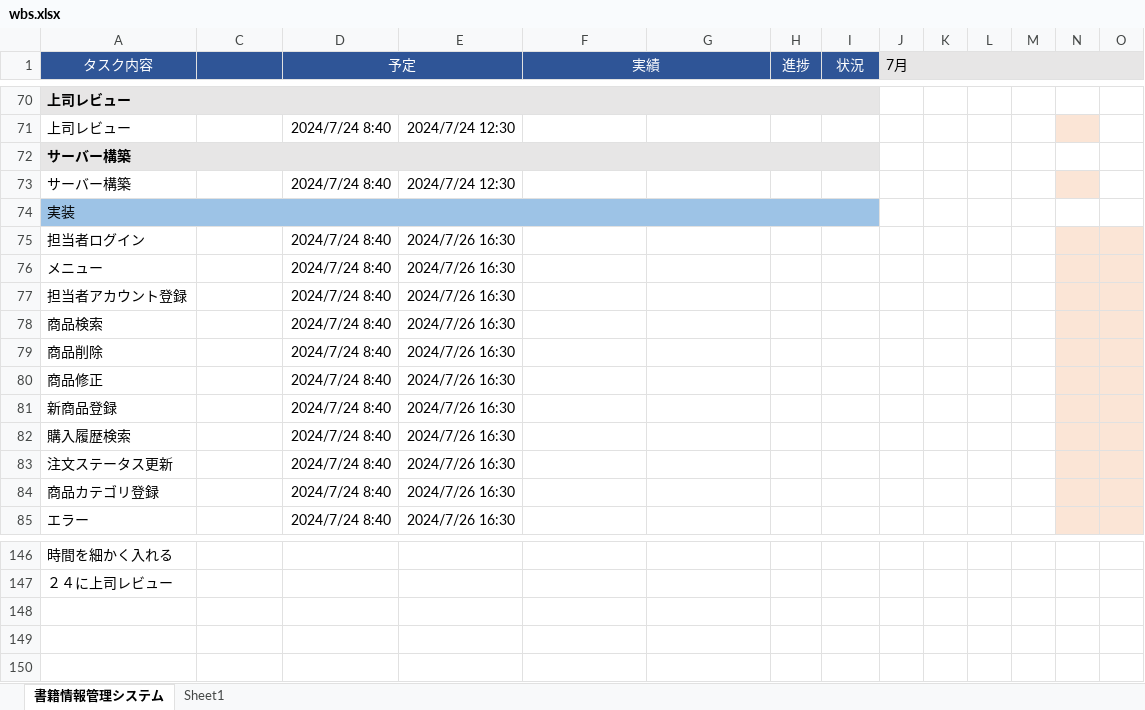
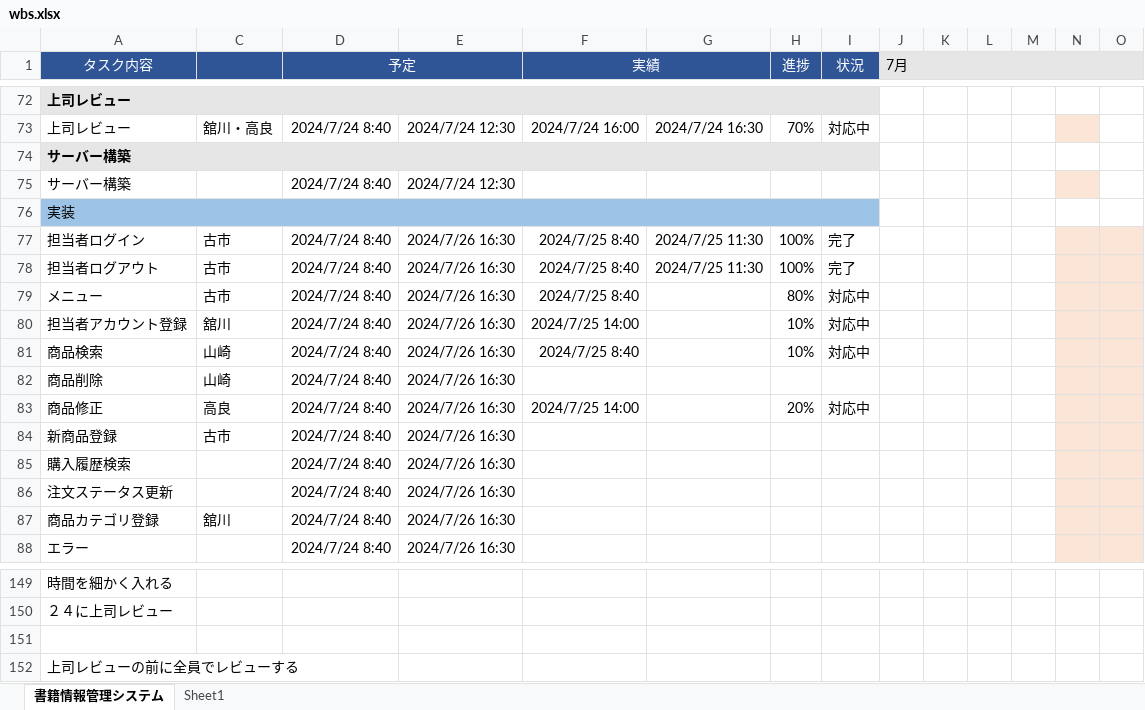
Before and after one commit to kanavii3333/ec-b, an Excel workbook: plan/wbs/wbs.xlsx, sheet 書籍情報管理システム, drawn as a sheet; only a part is shown, gaps mark what is left out; values as stored, in another font and other column widths than the file's, no borders; charts and pictures not drawn; addresses are those after the commit; rows hold the shown columns only; the diff covers the shown part only; the diff names each change by its address in the sheet, - before the commit and + after, or states it on an @@ line.

```diff
--- a/plan/wbs/wbs.xlsx (sheet 書籍情報管理システム)
+++ b/plan/wbs/wbs.xlsx (sheet 書籍情報管理システム)
-C73: (empty)
+C73: 舘川・高良
-F73 (実績): (empty)
+F73 (実績): 2024/7/24 16:00
-G73: (empty)
+G73: 2024/7/24 16:30
-H73 (進捗): (empty)
+H73 (進捗): 70%
-I73 (状況): (empty)
+I73 (状況): 対応中
-C77: (empty)
+C77: 古市
-F77 (実績): (empty)
+F77 (実績): 2024/7/25 8:40
-G77: (empty)
+G77: 2024/7/25 11:30
-H77 (進捗): (empty)
+H77 (進捗): 100%
-I77 (状況): (empty)
+I77 (状況): 完了
+row 78: 担当者ログアウト | 古市 | 2024/7/24 8:40 | 2024/7/26 16:30 | 2024/7/25 8:40 | 2024/7/25 11:30 | 100% | 完了
-C79: (empty)
+C79: 古市
-F79 (実績): (empty)
+F79 (実績): 2024/7/25 8:40
-H79 (進捗): (empty)
+H79 (進捗): 80%
-I79:I81 (状況): (empty)
+I79:I81 (状況): 対応中
-C80: (empty)
+C80: 舘川
-F80 (実績): (empty)
+F80 (実績): 2024/7/25 14:00
-H80:H81 (進捗): (empty)
+H80:H81 (進捗): 10%
-C81:C82: (empty)
+C81:C82: 山崎
-F81 (実績): (empty)
+F81 (実績): 2024/7/25 8:40
-C83: (empty)
+C83: 高良
-F83 (実績): (empty)
+F83 (実績): 2024/7/25 14:00
-H83 (進捗): (empty)
+H83 (進捗): 20%
-I83 (状況): (empty)
+I83 (状況): 対応中
-C84: (empty)
+C84: 古市
-C87: (empty)
+C87: 舘川
+row 151: (empty)
+row 152: 上司レビューの前に全員でレビューする
```
Also changed, not shown: 2 added rows, 54 edited cells, cell formats and merged cells elsewhere in this sheet, charts or pictures, 8 other files.
